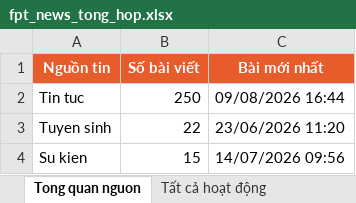
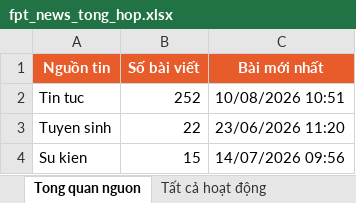
Before and after one commit to tienanh220102-boop/FacebookThing, an Excel workbook: Trang web FPT/fpt_news_tong_hop.xlsx, sheet Tong quan nguon, drawn as a sheet; values as stored, in another font and other column widths than the file's, no borders; the diff names each change by its address in the sheet, - before the commit and + after, or states it on an @@ line.

```diff
--- a/Trang web FPT/fpt_news_tong_hop.xlsx (sheet Tong quan nguon)
+++ b/Trang web FPT/fpt_news_tong_hop.xlsx (sheet Tong quan nguon)
-B2 (Số bài viết): 250
+B2 (Số bài viết): 252
-C2 (Bài mới nhất): 09/08/2026 16:44
+C2 (Bài mới nhất): 10/08/2026 10:51
```
Also changed, not shown: sheet 20 hoạt động mới nhất, sheet Tất cả hoạt động, 3 other files.
